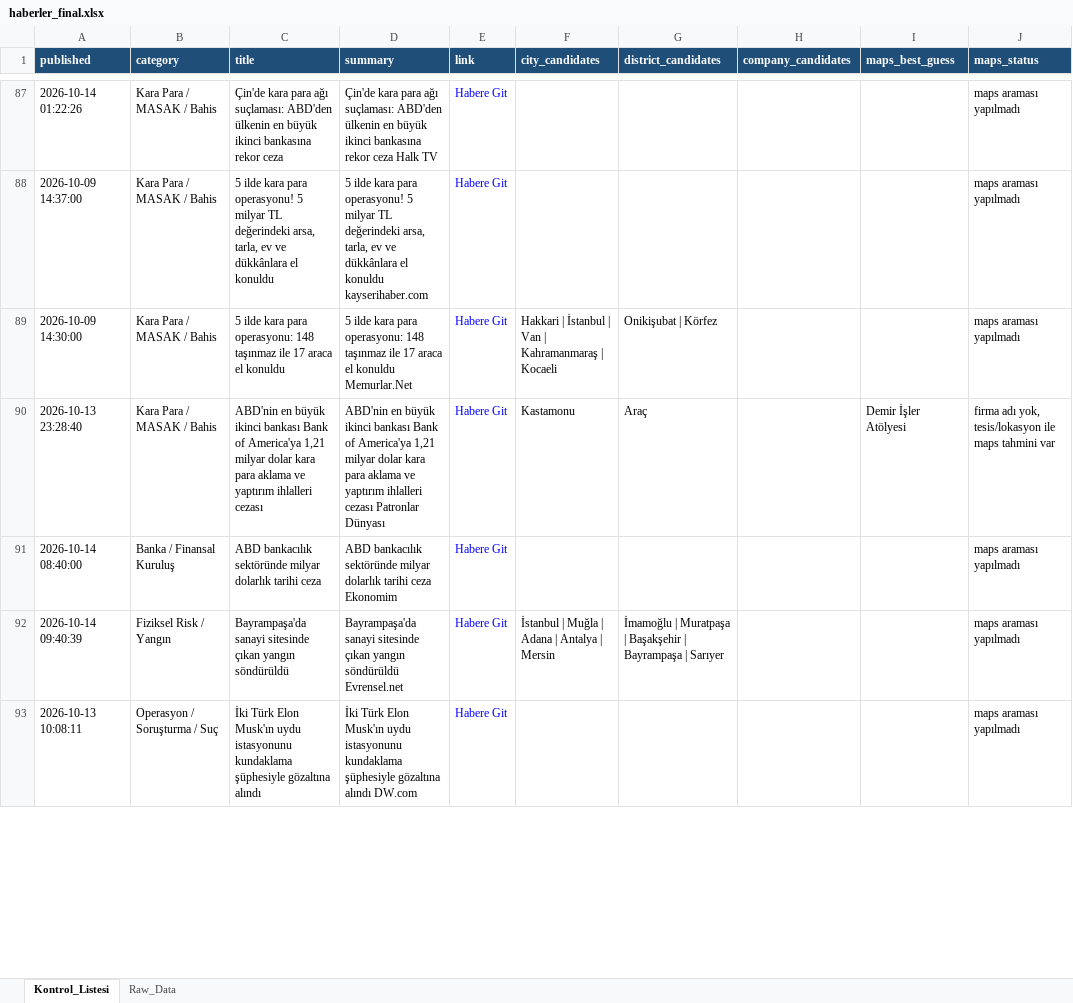
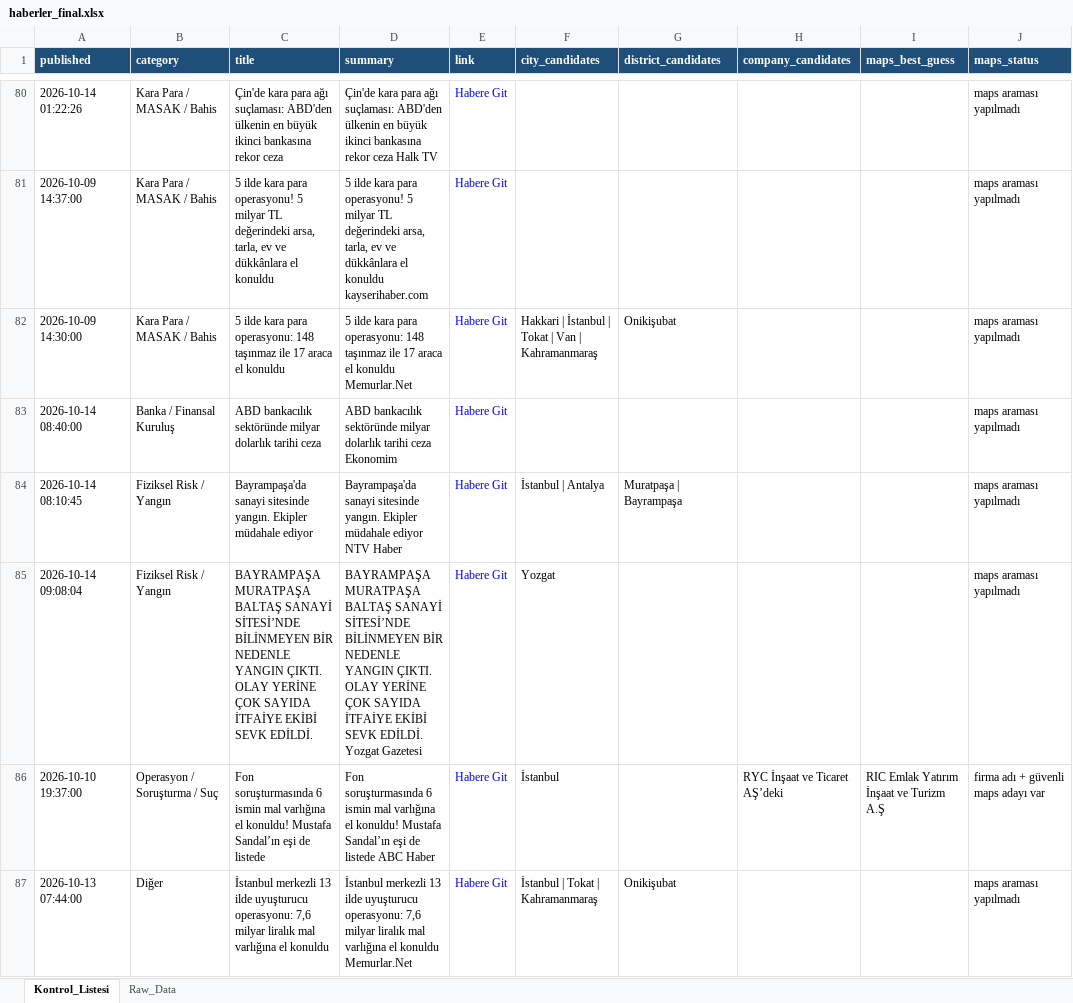
Before and after one commit to MuhammedMustafaSungur/haber-risk-monitor, an Excel workbook: data/haberler_final.xlsx, sheet Kontrol_Listesi, drawn as a sheet; only a part is shown, gaps mark what is left out; values as stored, in another font and other column widths than the file's, no borders; removed rows and columns are numbered as before the commit, all else as after; the diff covers the shown part only; the diff names each change by its address in the sheet, - before the commit and + after, or states it on an @@ line.

```diff
--- a/data/haberler_final.xlsx (sheet Kontrol_Listesi)
+++ b/data/haberler_final.xlsx (sheet Kontrol_Listesi)
-F82 (city_candidates): …İstanbul | Van | Kahramanmaraş | Kocaeli
+F82 (city_candidates): …İstanbul | Tokat | Van | Kahramanmaraş
-G82 (district_candidates): Onikişubat | Körfez
+G82 (district_candidates): Onikişubat
@@ row 90 moved to row 75: 2026-10-13 23:28:40 @@
-A84 (published): 2026-10-14 09:40:39
+A84 (published): 2026-10-14 08:10:45
-C84 (title): …sanayi sitesinde çıkan yangın söndürüldü
+C84 (title): …sanayi sitesinde yangın. Ekipler müdahale ediyor
-D84 (summary): …sanayi sitesinde çıkan yangın söndürüldü Evrensel.net
+D84 (summary): …sanayi sitesinde yangın. Ekipler müdahale ediyor NTV Haber
-F84 (city_candidates): İstanbul | Muğla | Adana | Antalya | Mersin
+F84 (city_candidates): İstanbul | Antalya
-G84 (district_candidates): İmamoğlu | Muratpaşa | Başakşehir | Bayrampaşa | Sarıyer
+G84 (district_candidates): Muratpaşa | Bayrampaşa
-row 93: 2026-10-13 10:08:11 | Operasyon / Soruşturma / Suç | İki Türk Elon Musk'ın uydu istasyonunu kundaklama şüphesiyle gözaltına alındı | İki Türk Elon Musk'ın uydu istasyonunu kundaklama şüphesiyle gözaltına alındı DW.com | Habere Git |  |  |  |  | maps araması yapılmadı
+row 85: 2026-10-14 09:08:04 | Fiziksel Risk / Yangın | BAYRAMPAŞA MURATPAŞA BALTAŞ SANAYİ SİTESİ’NDE BİLİNMEYEN BİR NEDENLE YANGIN ÇIKTI. OLAY YERİNE ÇOK SAYIDA İTFAİYE EKİBİ SEVK EDİLDİ. | BAYRAMPAŞA MURATPAŞA BALTAŞ SANAYİ SİTESİ’NDE BİLİNMEYEN BİR NEDENLE YANGIN ÇIKTI. OLAY YERİNE ÇOK SAYIDA İTFAİYE EKİBİ SEVK EDİLDİ. Yozgat Gazetesi | Habere Git | Yozgat |  |  |  | maps araması yapılmadı
+row 86: 2026-10-10 19:37:00 | Operasyon / Soruşturma / Suç | Fon soruşturmasında 6 ismin mal varlığına el konuldu! Mustafa Sandal’ın eşi de listede | Fon soruşturmasında 6 ismin mal varlığına el konuldu! Mustafa Sandal’ın eşi de listede ABC Haber | Habere Git | İstanbul |  | RYC İnşaat ve Ticaret AŞ’deki | RIC Emlak Yatırım İnşaat ve Turizm A.Ş | firma adı + güvenli maps adayı var
+row 87: 2026-10-13 07:44:00 | Diğer | İstanbul merkezli 13 ilde uyuşturucu operasyonu: 7,6 milyar liralık mal varlığına el konuldu | İstanbul merkezli 13 ilde uyuşturucu operasyonu: 7,6 milyar liralık mal varlığına el konuldu Memurlar.Net | Habere Git | İstanbul | Tokat | Kahramanmaraş | Onikişubat |  |  | maps araması yapılmadı
```
Also changed, not shown: 49 added rows, 51 removed rows, 17 moved rows and 115 edited cells elsewhere in this sheet, sheet Raw_Data, 1 other file.
